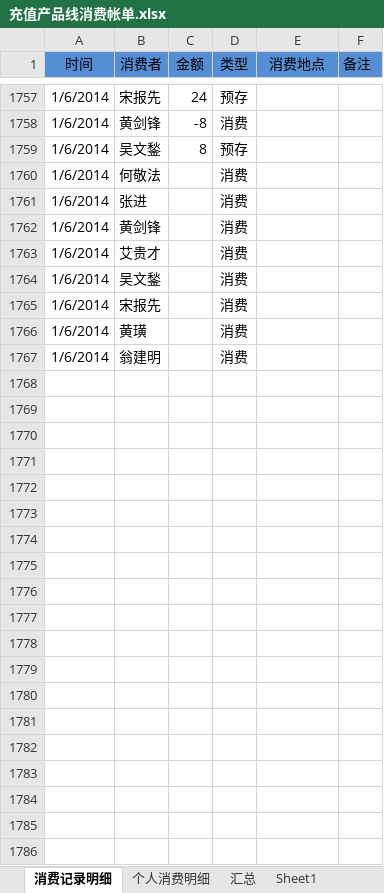
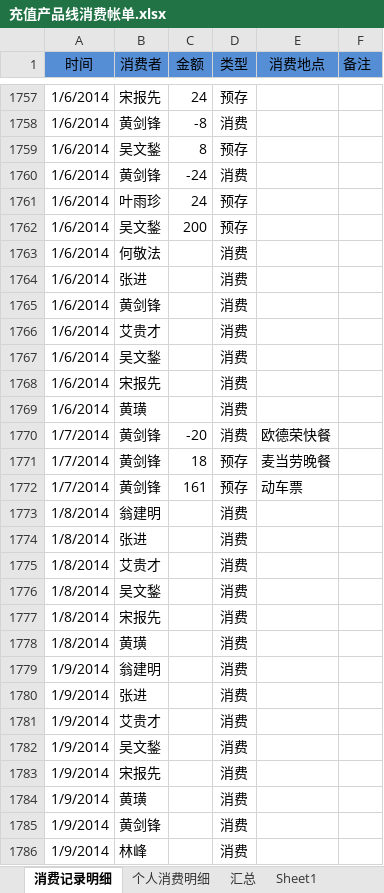
Before and after one commit to junyangren/BillingInfo, an Excel workbook: 充值产品线消费帐单.xlsx, sheet 消费记录明细, drawn as a sheet; only a part is shown, gaps mark what is left out; values as stored, in another font and other column widths than the file's, no borders; conditional formats not drawn; addresses are those after the commit; the diff names each change by its address in the sheet, - before the commit and + after, or states it on an @@ line.

Commit message:
ok

```diff
--- a/充值产品线消费帐单.xlsx (sheet 消费记录明细)
+++ b/充值产品线消费帐单.xlsx (sheet 消费记录明细)
+row 1760: 1/6/2014 | 黄剑锋 | -24 | 消费
+row 1761: 1/6/2014 | 叶雨珍 | 24 | 预存
+row 1762: 1/6/2014 | 吴文鍫 | 200 | 预存
+row 1770: 1/7/2014 | 黄剑锋 | -20 | 消费 | 欧德荣快餐
+row 1771: 1/7/2014 | 黄剑锋 | 18 | 预存 | 麦当劳晚餐
+row 1772: 1/7/2014 | 黄剑锋 | 161 | 预存 | 动车票
-A1773 (时间): 1/6/2014
+A1773 (时间): 1/8/2014
+row 1774: 1/8/2014 | 张进 |  | 消费
+row 1775: 1/8/2014 | 艾贵才 |  | 消费
+row 1776: 1/8/2014 | 吴文鍫 |  | 消费
+row 1777: 1/8/2014 | 宋报先 |  | 消费
+row 1778: 1/8/2014 | 黄璜 |  | 消费
+row 1779: 1/9/2014 | 翁建明 |  | 消费
+row 1780: 1/9/2014 | 张进 |  | 消费
+row 1781: 1/9/2014 | 艾贵才 |  | 消费
+row 1782: 1/9/2014 | 吴文鍫 |  | 消费
+row 1783: 1/9/2014 | 宋报先 |  | 消费
+row 1784: 1/9/2014 | 黄璜 |  | 消费
+row 1785: 1/9/2014 | 黄剑锋 |  | 消费
+row 1786: 1/9/2014 | 林峰 |  | 消费
```
Also changed, not shown: sheet 个人消费明细, sheet 汇总.
